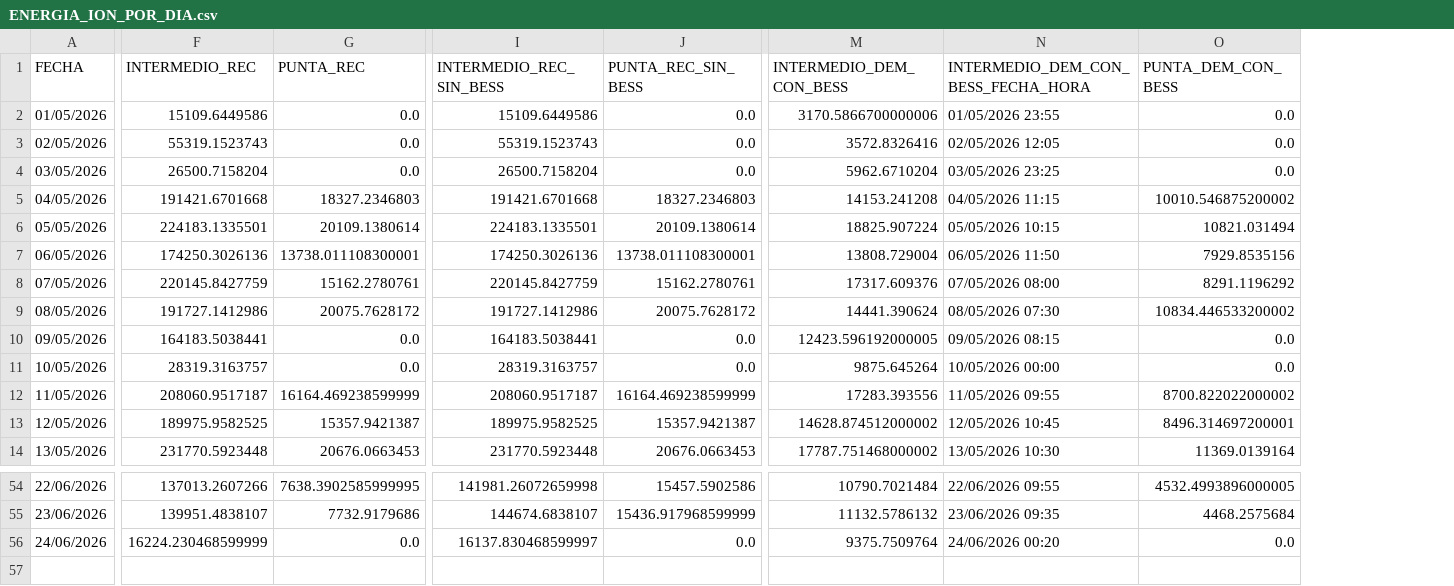
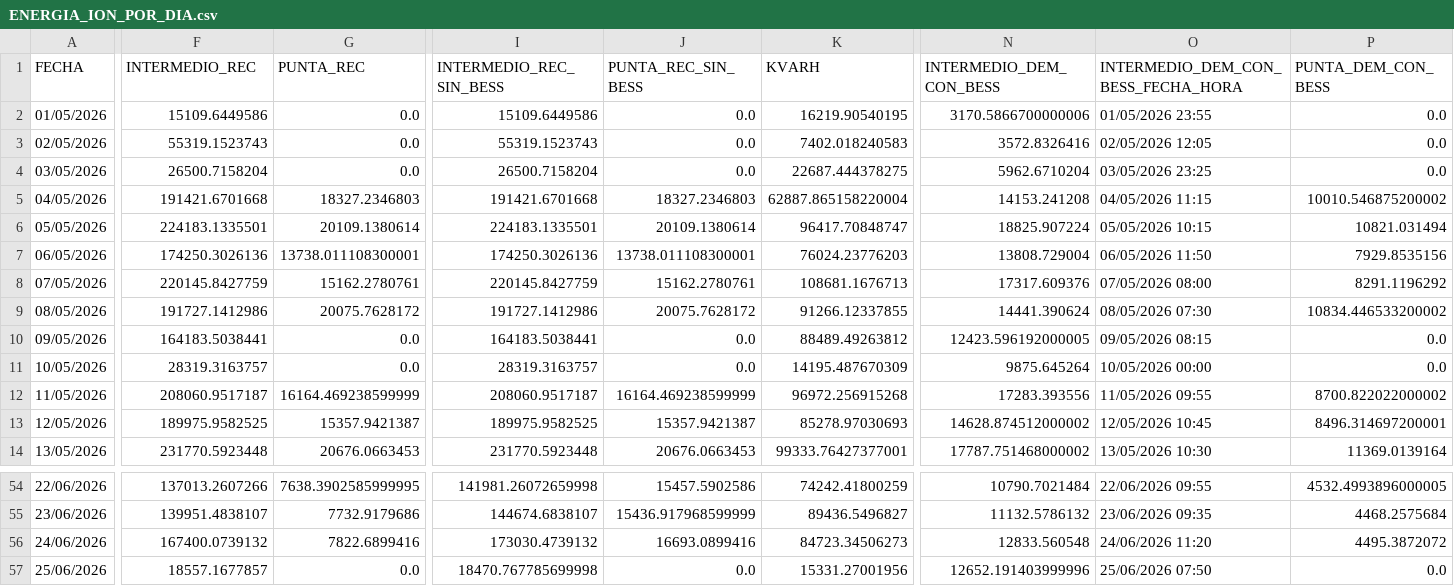
Before and after one commit to asustin72-a11y/ReportesBESS, a CSV file: data/ArchivosReporte/ENERGIA_ION_POR_DIA.csv, drawn as a sheet; only a part is shown, gaps mark what is left out; addresses are those after the commit; rows hold the shown columns only; the diff covers the shown part only; the diff names each change by its address in the sheet, - before the commit and + after, or states it on an @@ line.

```diff
--- a/data/ArchivosReporte/ENERGIA_ION_POR_DIA.csv
+++ b/data/ArchivosReporte/ENERGIA_ION_POR_DIA.csv
+column K (KVARH), rows 2-14: 16219.90540195 | 7402.018240583 | 22687.444378275 | 62887.865158220004 | 96417.70848747 | 76024.23776203 | 108681.1676713 | 91266.12337855 | 88489.49263812 | 14195.487670309 | 96972.256915268 | 85278.97030693 | 99333.76427377001; rows 54-56: 74242.41800259 | 89436.5496827 | 84723.34506273
-F56 (INTERMEDIO_REC): 16224.230468599999
+F56 (INTERMEDIO_REC): 167400.0739132
-G56 (PUNTA_REC): 0.0
+G56 (PUNTA_REC): 7822.6899416
-I56 (INTERMEDIO_REC_SIN_BESS): 16137.830468599997
+I56 (INTERMEDIO_REC_SIN_BESS): 173030.4739132
-J56 (PUNTA_REC_SIN_BESS): 0.0
+J56 (PUNTA_REC_SIN_BESS): 16693.0899416
-N56 (INTERMEDIO_DEM_CON_BESS): 9375.7509764
+N56 (INTERMEDIO_DEM_CON_BESS): 12833.560548
-O56: 24/06/2026 00:20
+O56: 24/06/2026 11:20
-P56 (PUNTA_DEM_CON_BESS): 0.0
+P56 (PUNTA_DEM_CON_BESS): 4495.3872072
+row 57: 25/06/2026 | 18557.1677857 | 0.0 | 18470.767785699998 | 0.0 | 15331.27001956 | 12652.191403999996 | 25/06/2026 07:50 | 0.0
```
Also changed, not shown: 5 edited cells elsewhere in this file, data/ArchivosReporte/ACUMULADOS_BANCO.csv, data/ArchivosReporte/ACUMULADOS_ION.csv, 24 other files.
